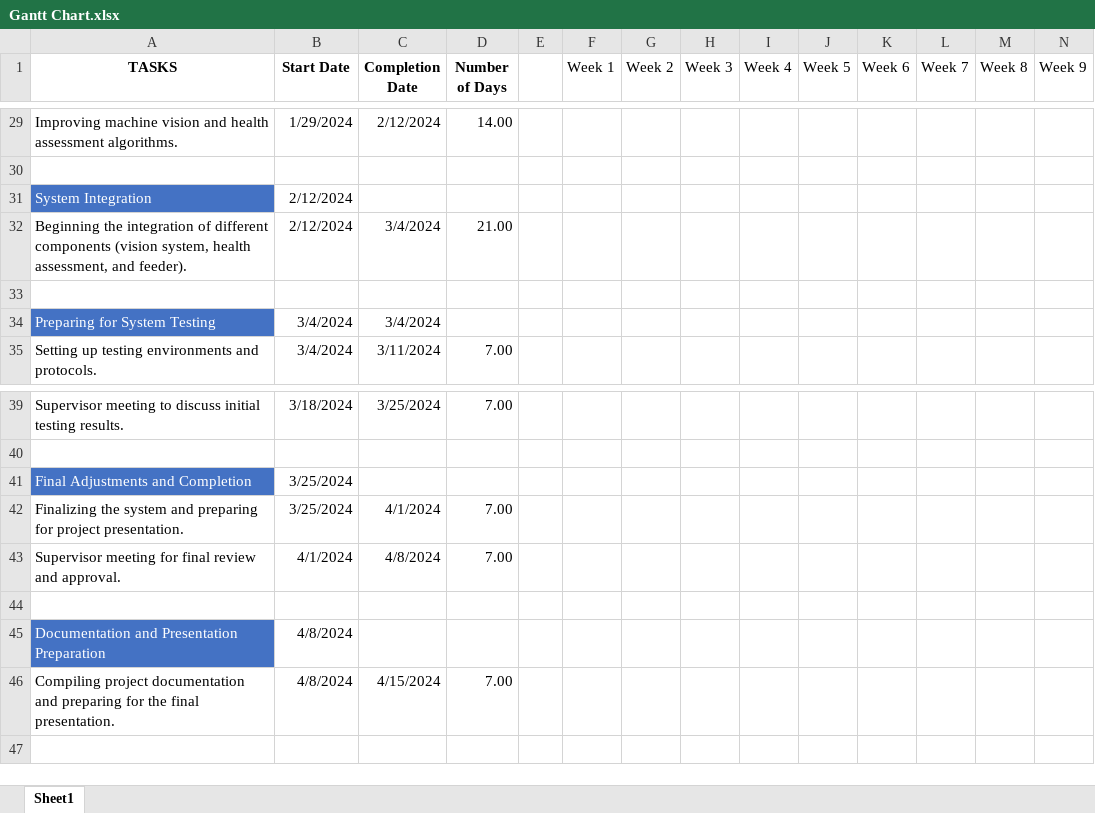
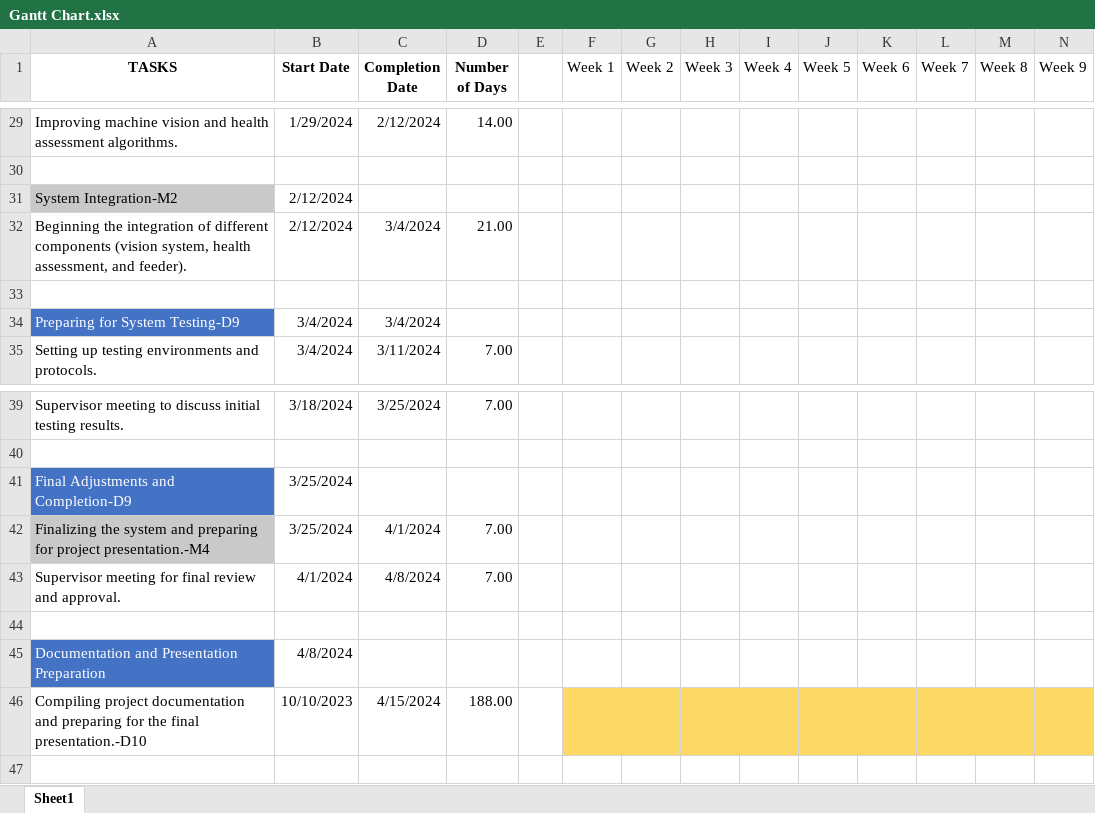
Before and after one commit to joomun/Multipet-Feeder, an Excel workbook: Research Progress/Gantt Chart.xlsx, sheet Sheet1, drawn as a sheet; only a part is shown, gaps mark what is left out; values as stored, in another font and other column widths than the file's, no borders; removed rows and columns are numbered as before the commit, all else as after; rows hold the shown columns only; the diff covers the shown part only; the diff names each change by its address in the sheet, - before the commit and + after, or states it on an @@ line.

```diff
--- a/Research Progress/Gantt Chart.xlsx (sheet Sheet1)
+++ b/Research Progress/Gantt Chart.xlsx (sheet Sheet1)
-A31 (TASKS): System Integration
+A31 (TASKS): System Integration-M2
@@ A31 fill: #4472C4 → #C9C9C9, text colour: #FFFFFF → black @@
-A34 (TASKS): Preparing for System Testing
+A34 (TASKS): Preparing for System Testing-D9
-A41 (TASKS): Final Adjustments and Completion
+A41 (TASKS): Final Adjustments and Completion-D9
-A42 (TASKS): …for project presentation.
+A42 (TASKS): …for project presentation.-M4
-A42 fill: none
+A42 fill: #C9C9C9
-row 46: Compiling project documentation and preparing for the final presentation. | 4/8/2024 | 4/15/2024 | 7.00
+row 46: Compiling project documentation and preparing for the final presentation.-D10 | 10/10/2023 | 4/15/2024 | 188.00
```
Also changed, not shown: 6 edited cells and cell formats elsewhere in this sheet, 4 other files.
